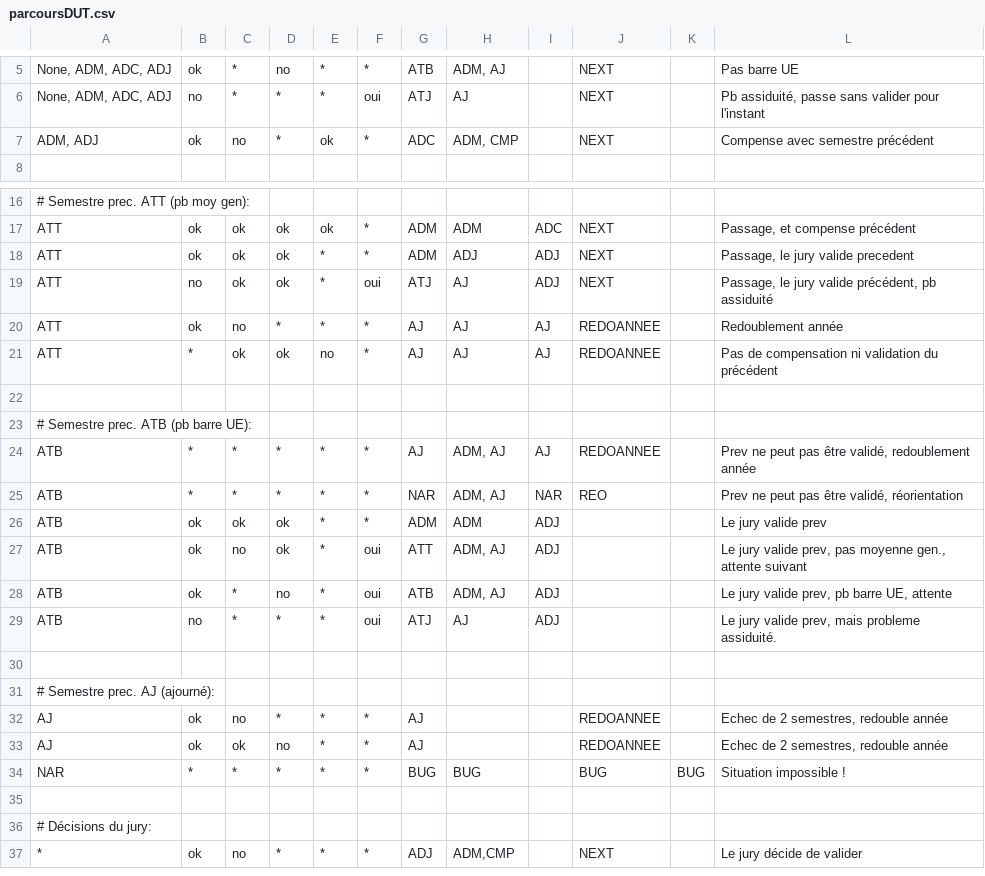
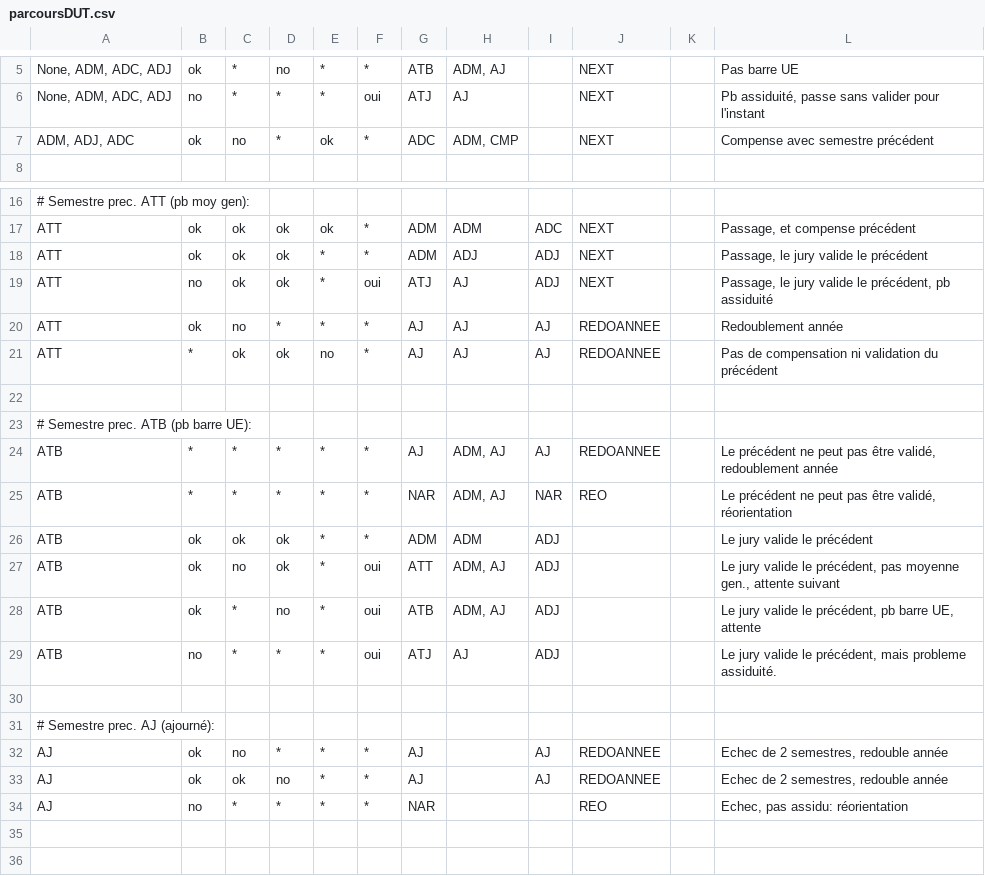
Before and after one commit to denys-duchier/Scolar, a CSV file: misc/parcoursDUT.csv, drawn as a sheet; only a part is shown, gaps mark what is left out; the shorter side is filled out with more unchanged rows; addresses are those after the commit; the diff names each change by its address in the sheet, - before the commit and + after, or states it on an @@ line.

Commit message:
- fix rules (apres commissions DUT RT) - ajout checkbox "assidu" dans cadre "validation manuelle"; - debut codage PV en PDF (inachevé).

```diff
--- a/misc/parcoursDUT.csv
+++ b/misc/parcoursDUT.csv
-A7: ADM, ADJ
+A7: ADM, ADJ, ADC
-L18: Passage, le jury valide precedent
+L18: Passage, le jury valide le précédent
-L19: …jury valide précédent, pb…
+L19: …jury valide le précédent, pb…
-L24: Prev ne peut…
+L24: Le précédent ne peut…
-L25: Prev ne peut…
+L25: Le précédent ne peut…
-L26: Le jury valide prev
+L26: Le jury valide le précédent
-L27: …jury valide prev, pas moyenne…
+L27: …jury valide le précédent, pas moyenne…
-L28: Le jury valide prev, pb barre UE, attente
+L28: Le jury valide le précédent, pb barre UE, attente
-L29: …jury valide prev, mais probleme…
+L29: …jury valide le précédent, mais probleme…
-I32:I33: (empty)
+I32:I33: AJ
+row 34: AJ | no | * | * | * | * | NAR |  |  | REO |  | Echec, pas assidu: réorientation
-row 35: NAR | * | * | * | * | * | BUG | BUG |  | BUG | BUG | Situation impossible !
+row 35: (empty)
```
Also changed, not shown: 7 other files.
